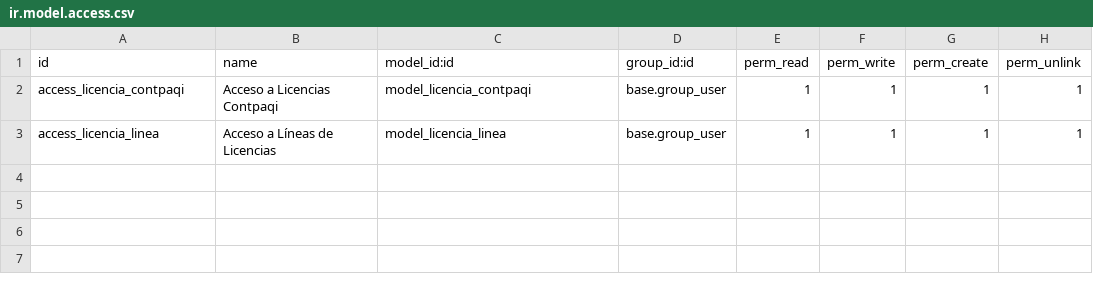
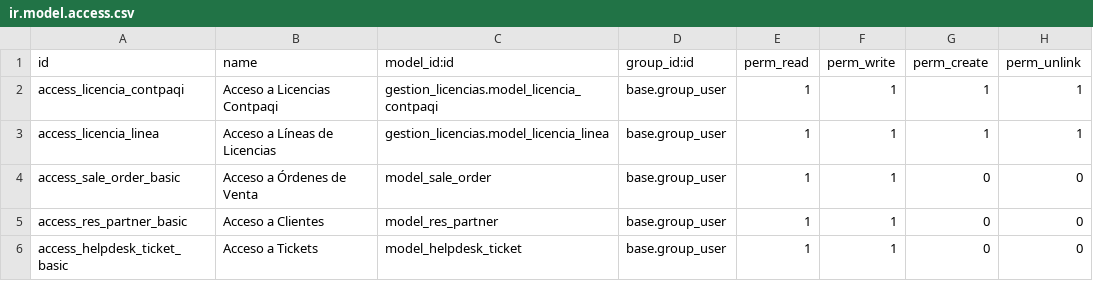
Before and after one commit to BethelSalazar-alsa/Alsa-Informatica, a CSV file: security/ir.model.access.csv, drawn as a sheet.

Commit message:
Fix: Corrección definitiva de external IDs en ir.model.access.csv con namespace module

```diff
--- a/security/ir.model.access.csv
+++ b/security/ir.model.access.csv
@@ -1,3 +1,6 @@
 id,name,model_id:id,group_id:id,perm_read,perm_write,perm_create,perm_unlink
-access_licencia_contpaqi,Acceso a Licencias Contpaqi,model_licencia_contpaqi,base.group_user,1,1,1,1
-access_licencia_linea,Acceso a Líneas de Licencias,model_licencia_linea,base.group_user,1,1,1,1
+access_licencia_contpaqi,Acceso a Licencias Contpaqi,gestion_licencias.model_licencia_contpaqi,base.group_user,1,1,1,1
+access_licencia_linea,Acceso a Líneas de Licencias,gestion_licencias.model_licencia_linea,base.group_user,1,1,1,1
+access_sale_order_basic,Acceso a Órdenes de Venta,model_sale_order,base.group_user,1,1,0,0
+access_res_partner_basic,Acceso a Clientes,model_res_partner,base.group_user,1,1,0,0
+access_helpdesk_ticket_basic,Acceso a Tickets,model_helpdesk_ticket,base.group_user,1,1,0,0
```
